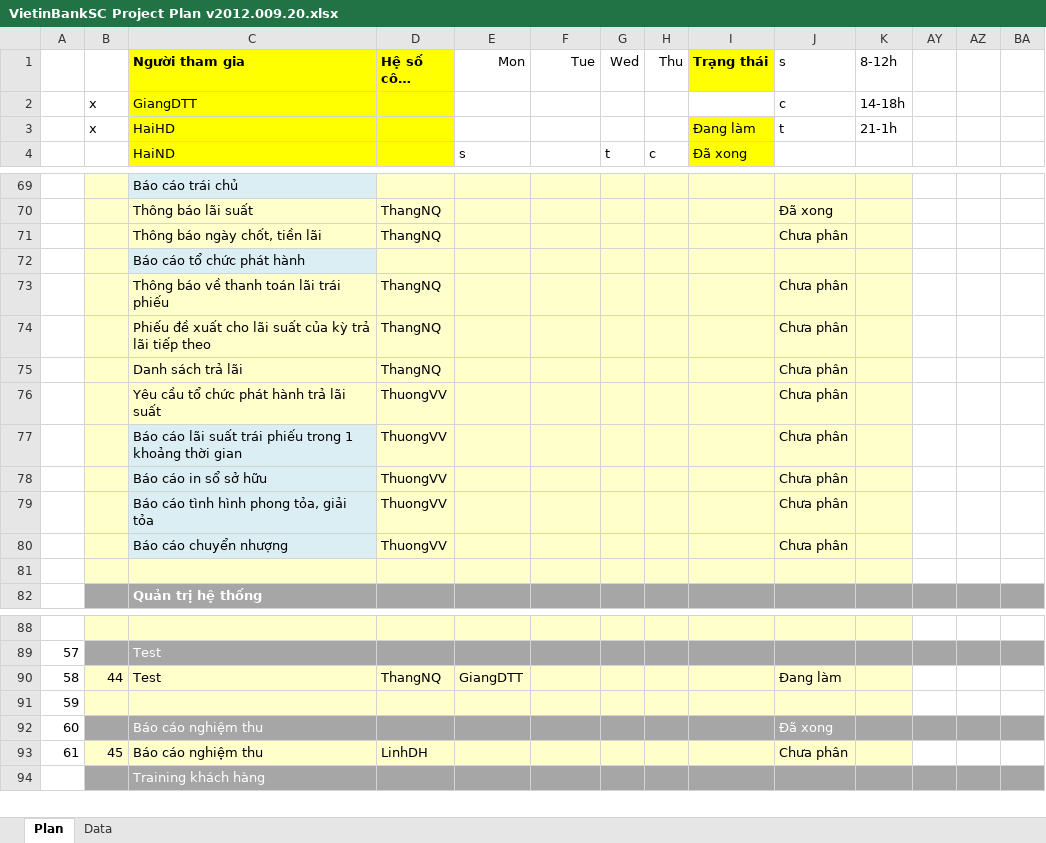
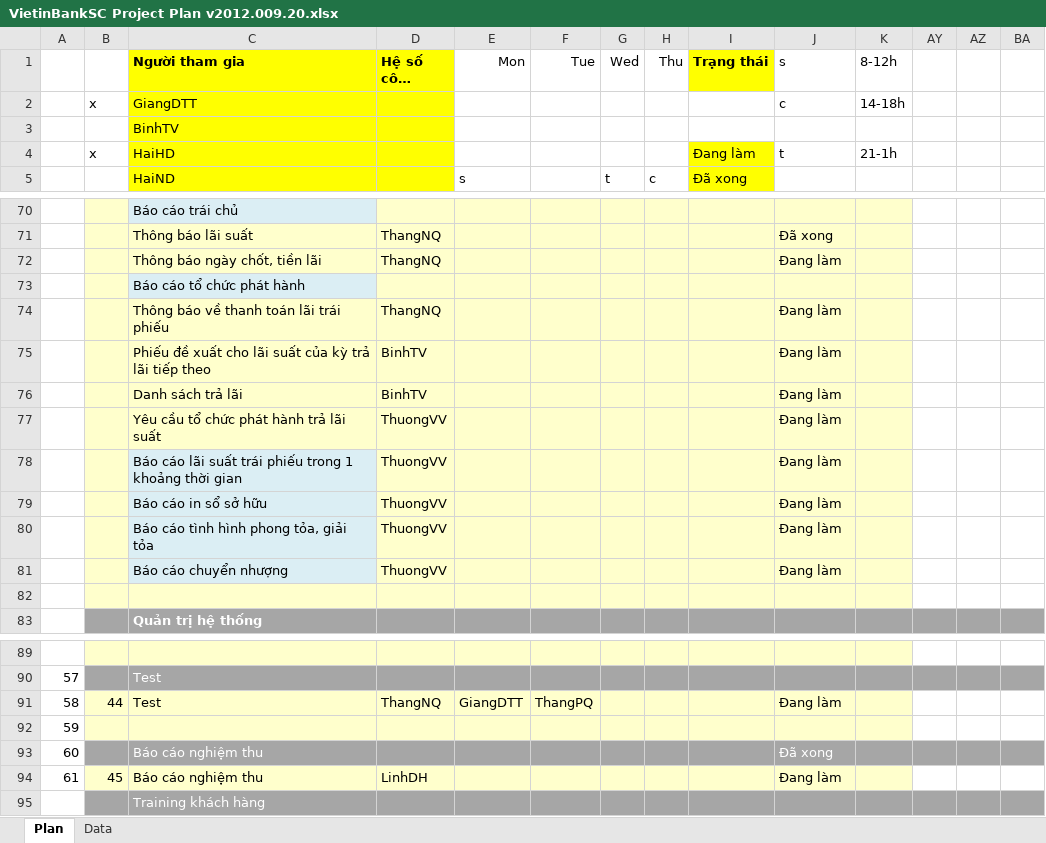
Before and after one commit to nguyendanhtu/my-project-traiphieu, an Excel workbook: Document/VietinBankSC Project Plan v2012.009.20.xlsx, sheet Plan, drawn as a sheet; only a part is shown, gaps mark what is left out; long unchanged cells end in …; values as stored, in another font and other column widths than the file's, no borders; conditional formats not drawn; addresses are those after the commit; rows hold the shown columns only; the diff covers the shown part only; the diff names each change by its address in the sheet, - before the commit and + after, or states it on an @@ line.

```diff
--- a/Document/VietinBankSC Project Plan v2012.009.20.xlsx (sheet Plan)
+++ b/Document/VietinBankSC Project Plan v2012.009.20.xlsx (sheet Plan)
+row 3:  |  | BinhTV
-J72 (s): Chưa phân
+J72 (s): Đang làm
-J74:J81 (s): Chưa phân
+J74:J81 (s): Đang làm
-D75:D76 (Hệ số công việc): ThangNQ
+D75:D76 (Hệ số công việc): BinhTV
-F91 (Tue): (empty)
+F91 (Tue): ThangPQ
-J94 (s): Chưa phân
+J94 (s): Đang làm
```
Also changed, not shown: 21 edited cells elsewhere in this sheet, formulas that keep their value.
